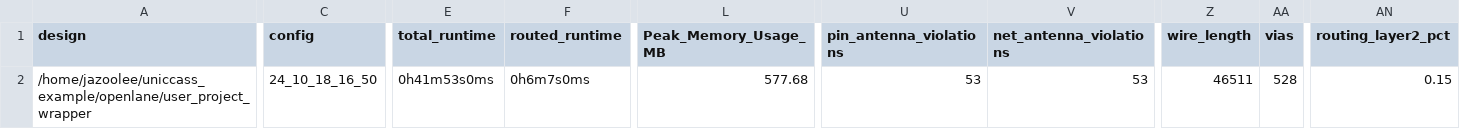
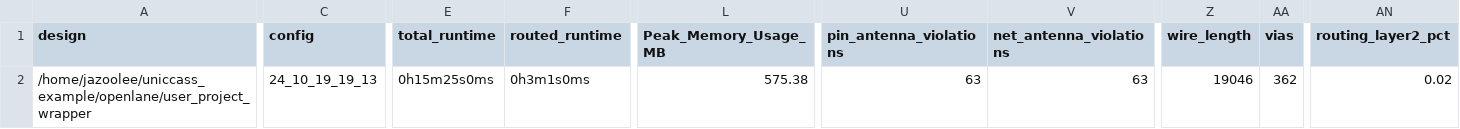
Before and after one commit to Jazoolee/Educational_RISC_V_SBC, a CSV file: signoff/user_project_wrapper/metrics.csv, drawn as a sheet; only a part is shown, gaps mark what is left out; the diff covers the shown part only; the diff names each change by its address in the sheet, - before the commit and + after, or states it on an @@ line.

```diff
--- a/signoff/user_project_wrapper/metrics.csv
+++ b/signoff/user_project_wrapper/metrics.csv
-C2 (config): 24_10_18_16_50
+C2 (config): 24_10_19_19_13
-E2 (total_runtime): 0h41m53s0ms
+E2 (total_runtime): 0h15m25s0ms
-F2 (routed_runtime): 0h6m7s0ms
+F2 (routed_runtime): 0h3m1s0ms
-L2 (Peak_Memory_Usage_MB): 577.68
+L2 (Peak_Memory_Usage_MB): 575.38
-U2 (pin_antenna_violations): 53
+U2 (pin_antenna_violations): 63
-V2 (net_antenna_violations): 53
+V2 (net_antenna_violations): 63
-Z2 (wire_length): 46511
+Z2 (wire_length): 19046
-AA2 (vias): 528
+AA2 (vias): 362
-AN2 (routing_layer2_pct): 0.15
+AN2 (routing_layer2_pct): 0.02
```
Also changed, not shown: 5 edited cells elsewhere in this file, signoff/user_proj_example/metrics.csv, 38 other files.
